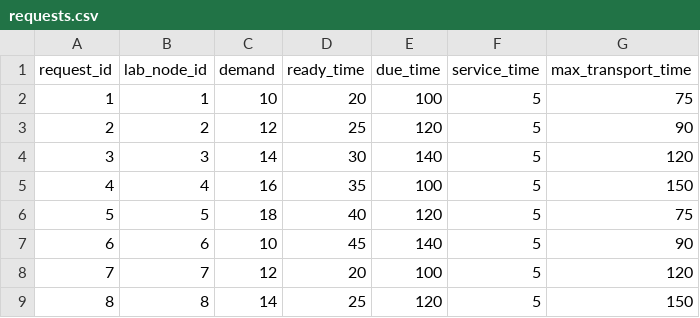
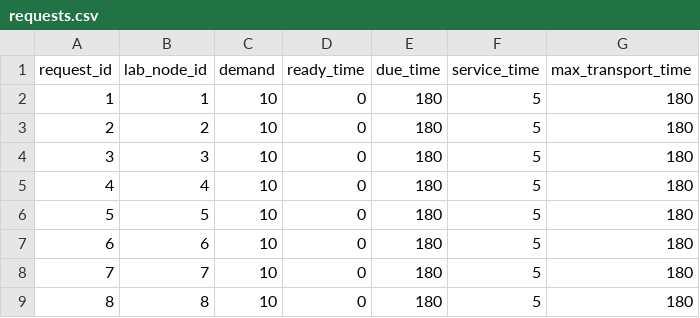
Before and after one commit to werojskz/operations_reaserch, a CSV file: wroclaw_map_output/requests.csv, drawn as a sheet; only a part is shown; the diff covers the shown part only.

```diff
--- a/wroclaw_map_output/requests.csv
+++ b/wroclaw_map_output/requests.csv
@@ -1,9 +1,9 @@
 request_id,lab_node_id,demand,ready_time,due_time,service_time,max_transport_time
-1,1,10,20,100,5,75
-2,2,12,25,120,5,90
-3,3,14,30,140,5,120
-4,4,16,35,100,5,150
-5,5,18,40,120,5,75
-6,6,10,45,140,5,90
-7,7,12,20,100,5,120
-8,8,14,25,120,5,150
+1,1,10,0,180,5,180
+2,2,10,0,180,5,180
+3,3,10,0,180,5,180
+4,4,10,0,180,5,180
+5,5,10,0,180,5,180
+6,6,10,0,180,5,180
+7,7,10,0,180,5,180
+8,8,10,0,180,5,180
```
Also changed, not shown: 122 edited cells elsewhere in this file, wroclaw_map_output/travel_time_matrix_min.csv, wroclaw_map_output/travel_times_long.csv, 8 other files.
